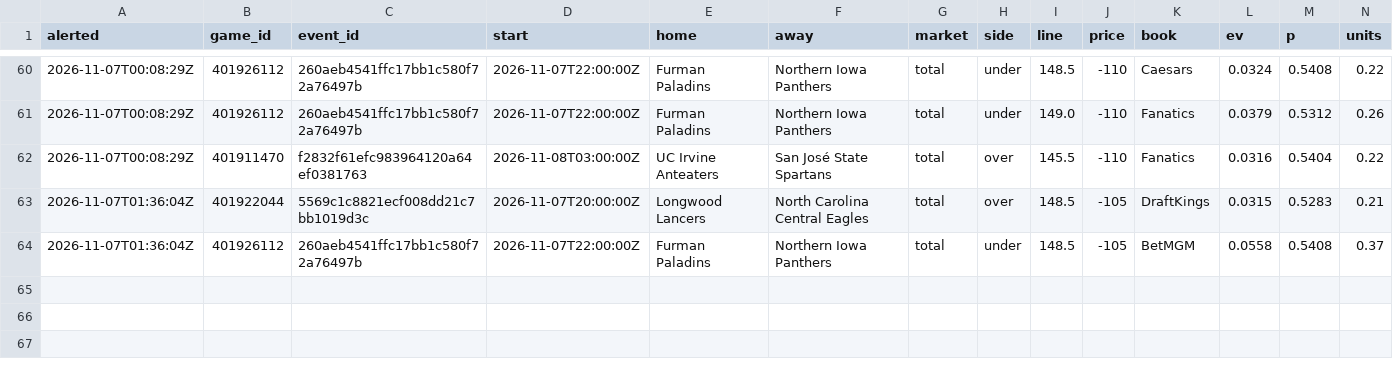
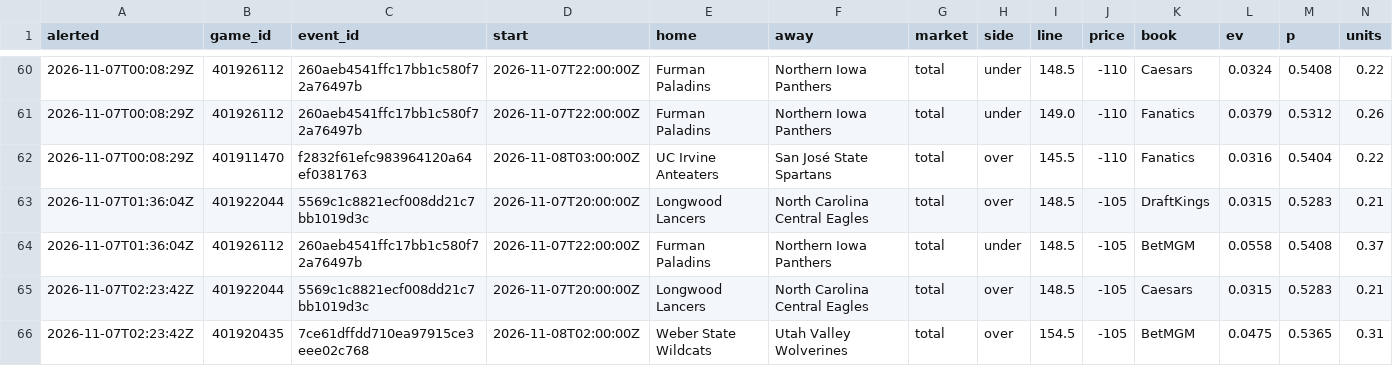
Before and after one commit to psturo77/cbb-data, a CSV file: steam/newlines.csv, drawn as a sheet; only a part is shown, gaps mark what is left out; rows hold the shown columns only; the diff names each change by its address in the sheet, - before the commit and + after, or states it on an @@ line.

```diff
--- a/steam/newlines.csv
+++ b/steam/newlines.csv
+row 65: 2026-11-07T02:23:42Z | 401922044 | 5569c1c8821ecf008dd21c7bb1019d3c | 2026-11-07T20:00:00Z | Longwood Lancers | North Carolina Central Eagles | total | over | 148.5 | -105 | Caesars | 0.0315 | 0.5283 | 0.21
+row 66: 2026-11-07T02:23:42Z | 401920435 | 7ce61dffdd710ea97915ce3eee02c768 | 2026-11-08T02:00:00Z | Weber State Wildcats | Utah Valley Wolverines | total | over | 154.5 | -105 | BetMGM | 0.0475 | 0.5365 | 0.31
```
